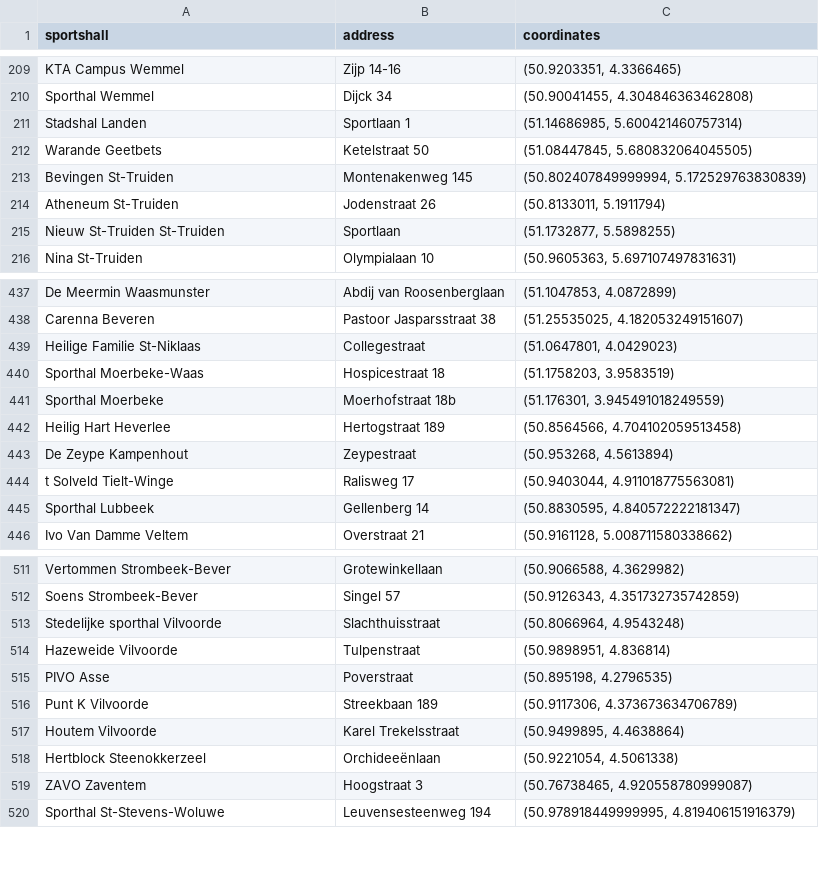
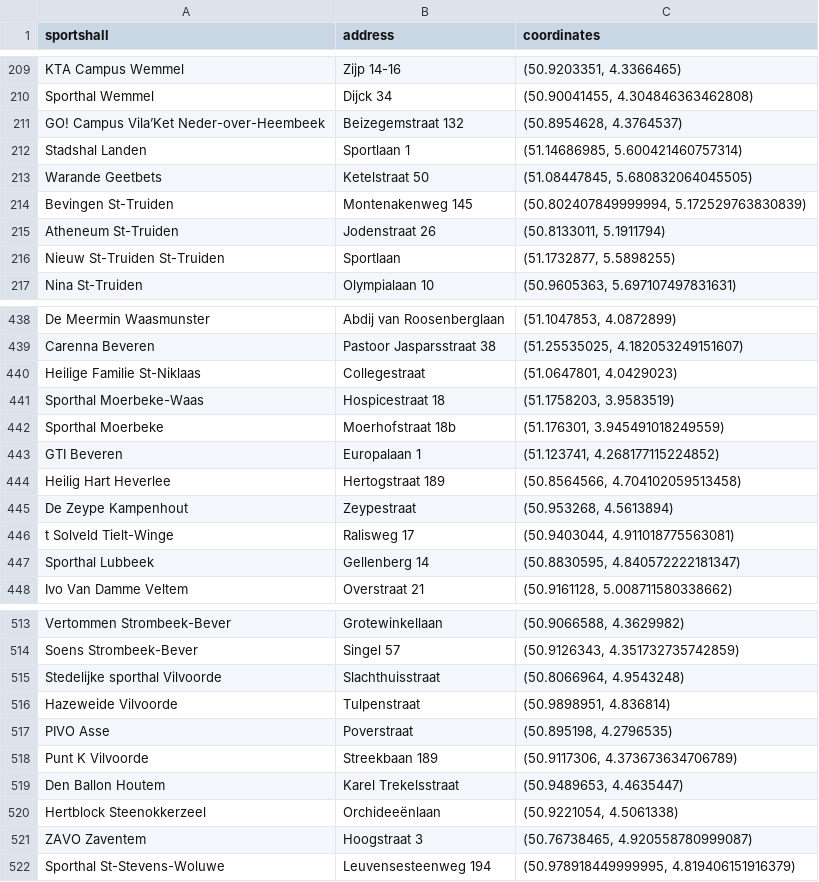
Before and after one commit to sborms/futsalfriend, a CSV file: data/_coordinates.csv, drawn as a sheet; only a part is shown, gaps mark what is left out.

```diff
--- a/data/_coordinates.csv
+++ b/data/_coordinates.csv
@@ -210,2 +210,3 @@ KTA Campus Wemmel,Zijp 14-16,"(50.9203351, 4.3366465)"
 Sporthal Wemmel,Dijck 34,"(50.90041455, 4.304846363462808)"
+GO! Campus Vila’Ket Neder-over-Heembeek,Beizegemstraat 132,"(50.8954628, 4.3764537)"
 Stadshal Landen,Sportlaan 1,"(51.14686985, 5.600421460757314)"
@@ -441,2 +442,3 @@ Sporthal Moerbeke-Waas,Hospicestraat 18,"(51.1758203, 3.9583519)"
 Sporthal Moerbeke,Moerhofstraat 18b,"(51.176301, 3.945491018249559)"
+GTI Beveren,Europalaan 1,"(51.123741, 4.268177115224852)"
 Heilig Hart Heverlee,Hertogstraat 189,"(50.8564566, 4.704102059513458)"
@@ -516,3 +518,3 @@ PIVO Asse,Poverstraat,"(50.895198, 4.2796535)"
 Punt K Vilvoorde,Streekbaan 189,"(50.9117306, 4.373673634706789)"
-Houtem Vilvoorde,Karel Trekelsstraat,"(50.9499895, 4.4638864)"
+Den Ballon Houtem,Karel Trekelsstraat,"(50.9489653, 4.4635447)"
 Hertblock Steenokkerzeel,Orchideeënlaan,"(50.9221054, 4.5061338)"
```
Also changed, not shown: 2 other files.
